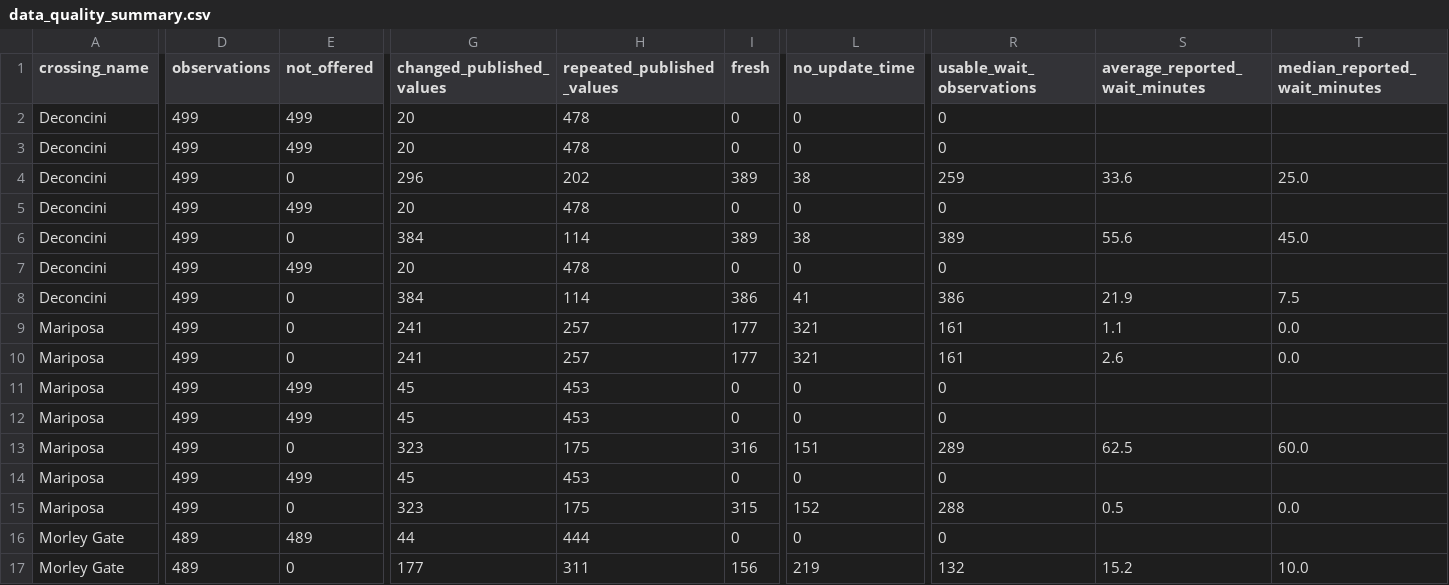
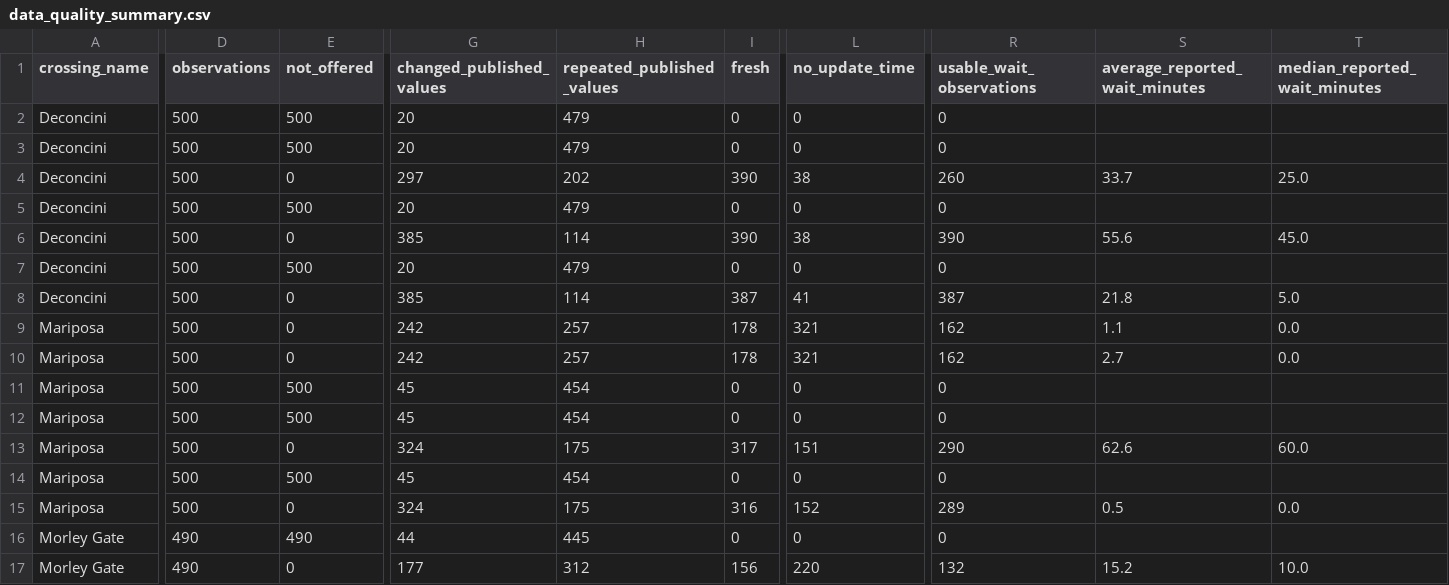
Before and after one commit to marlaconrad/nogales-border-research, a CSV file: reports/data_quality_summary.csv, drawn as a sheet; only a part is shown, gaps mark what is left out; the diff covers the shown part only; the diff names each change by its address in the sheet, - before the commit and + after, or states it on an @@ line.

```diff
--- a/reports/data_quality_summary.csv
+++ b/reports/data_quality_summary.csv
-D2:D15 (observations): 499
+D2:D15 (observations): 500
-E2:E3 (not_offered): 499
+E2:E3 (not_offered): 500
-H2:H3 (repeated_published_values): 478
+H2:H3 (repeated_published_values): 479
-G4 (changed_published_values): 296
+G4 (changed_published_values): 297
-I4 (fresh): 389
+I4 (fresh): 390
-R4 (usable_wait_observations): 259
+R4 (usable_wait_observations): 260
-S4 (average_reported_wait_minutes): 33.6
+S4 (average_reported_wait_minutes): 33.7
-E5 (not_offered): 499
+E5 (not_offered): 500
-H5 (repeated_published_values): 478
+H5 (repeated_published_values): 479
-G6 (changed_published_values): 384
+G6 (changed_published_values): 385
-I6 (fresh): 389
+I6 (fresh): 390
-R6 (usable_wait_observations): 389
+R6 (usable_wait_observations): 390
-E7 (not_offered): 499
+E7 (not_offered): 500
-H7 (repeated_published_values): 478
+H7 (repeated_published_values): 479
-G8 (changed_published_values): 384
+G8 (changed_published_values): 385
-I8 (fresh): 386
+I8 (fresh): 387
-R8 (usable_wait_observations): 386
+R8 (usable_wait_observations): 387
-S8 (average_reported_wait_minutes): 21.9
+S8 (average_reported_wait_minutes): 21.8
-T8 (median_reported_wait_minutes): 7.5
+T8 (median_reported_wait_minutes): 5.0
-G9:G10 (changed_published_values): 241
+G9:G10 (changed_published_values): 242
-I9:I10 (fresh): 177
+I9:I10 (fresh): 178
-R9:R10 (usable_wait_observations): 161
+R9:R10 (usable_wait_observations): 162
-S10 (average_reported_wait_minutes): 2.6
+S10 (average_reported_wait_minutes): 2.7
-E11:E12 (not_offered): 499
+E11:E12 (not_offered): 500
-H11:H12 (repeated_published_values): 453
+H11:H12 (repeated_published_values): 454
-G13 (changed_published_values): 323
+G13 (changed_published_values): 324
-I13 (fresh): 316
+I13 (fresh): 317
-R13 (usable_wait_observations): 289
+R13 (usable_wait_observations): 290
-S13 (average_reported_wait_minutes): 62.5
+S13 (average_reported_wait_minutes): 62.6
-E14 (not_offered): 499
+E14 (not_offered): 500
-H14 (repeated_published_values): 453
+H14 (repeated_published_values): 454
-G15 (changed_published_values): 323
+G15 (changed_published_values): 324
-I15 (fresh): 315
+I15 (fresh): 316
-R15 (usable_wait_observations): 288
+R15 (usable_wait_observations): 289
-D16:D17 (observations): 489
+D16:D17 (observations): 490
-E16 (not_offered): 489
+E16 (not_offered): 490
-H16 (repeated_published_values): 444
+H16 (repeated_published_values): 445
-H17 (repeated_published_values): 311
+H17 (repeated_published_values): 312
-L17 (no_update_time): 219
+L17 (no_update_time): 220
```
Also changed, not shown: 1 edited cell elsewhere in this file, 1 other file.
